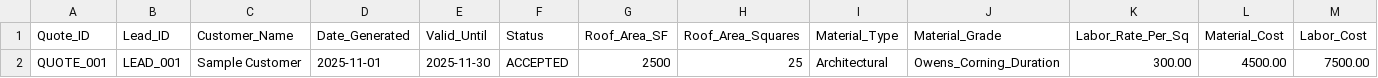
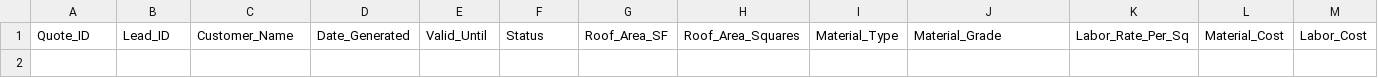
Before and after one commit to sgparo/sppb, a CSV file: public/data/QUOTES.csv, drawn as a sheet; only a part is shown; rows hold the shown columns only; the diff names each change by its address in the sheet, - before the commit and + after, or states it on an @@ line.

Commit message:
Remove sample data from CSV files - clear LEADS, PROJECTS, and QUOTES tables

```diff
--- a/public/data/QUOTES.csv
+++ b/public/data/QUOTES.csv
-row 2: QUOTE_001 | LEAD_001 | Sample Customer | 2025-11-01 | 2025-11-30 | ACCEPTED | 2500 | 25 | Architectural | Owens_Corning_Duration | 300.00 | 4500.00 | 7500.00
```
Also changed, not shown: public/data/PROJECTS.csv, 1 other file.
